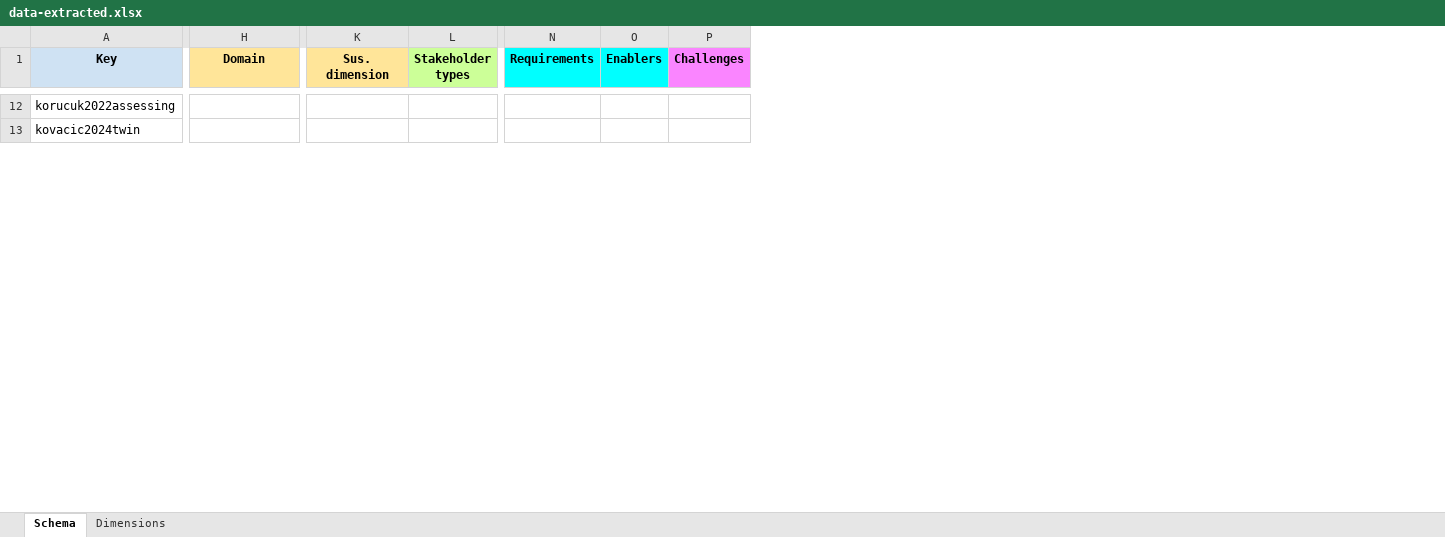
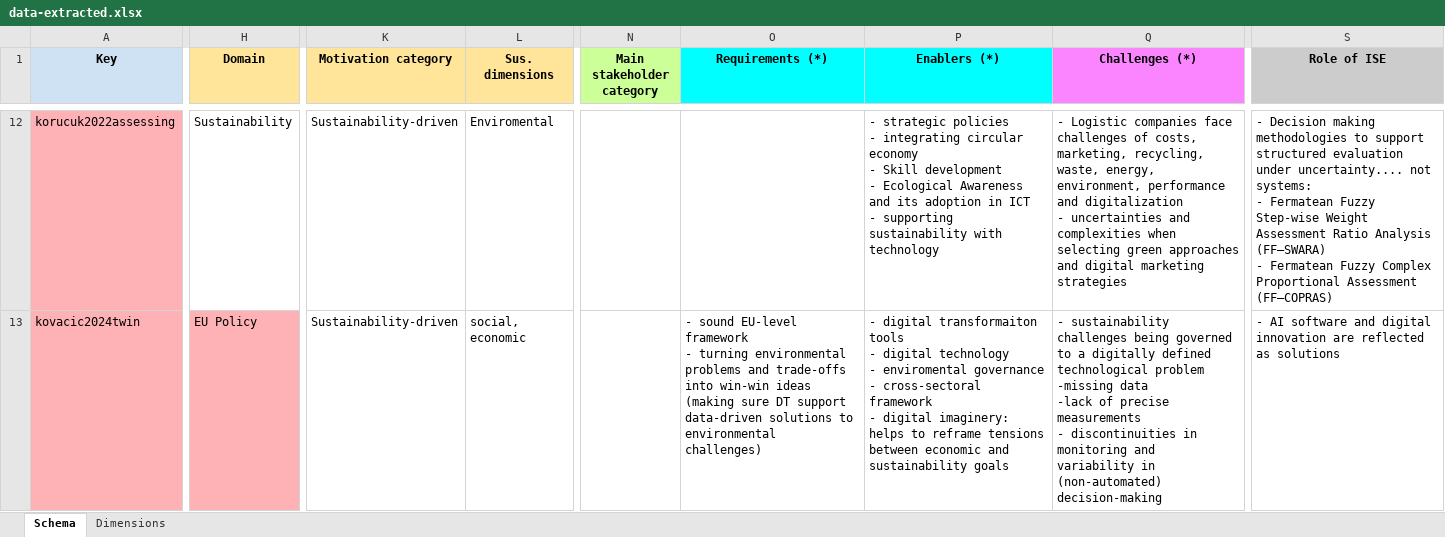
Before and after one commit to ssm-lab/twin-transition-survey-replication-package, an Excel workbook: data/data-extracted.xlsx, sheet Schema, drawn as a sheet; only a part is shown, gaps mark what is left out; values as stored, in another font and other column widths than the file's, no borders; charts and pictures and conditional formats not drawn; removed rows and columns are numbered as before the commit, all else as after; ↵ is a line break in a cell; the diff covers the shown part only; the diff names each change by its address in the sheet, - before the commit and + after, or states it on an @@ line.

```diff
--- a/data/data-extracted.xlsx (sheet Schema)
+++ b/data/data-extracted.xlsx (sheet Schema)
-column K (Sus. dimension), empty
-column L (Stakeholder types), empty
+column K (Motivation category), rows 12-13: Sustainability-driven | Sustainability-driven
+column L (Sus. dimensions), rows 12-13: Enviromental | social, economic
-column N (Requirements), empty
-column O (Enablers), empty
-column P (Challenges), empty
+column N (Main stakeholder category), empty
+column O (Requirements (*)), row 13: - sound EU-level framework ↵ - turning environmental problems and trade-offs into win-win ideas (making sure DT support data-driven solutions to environmental challenges)
+column P (Enablers (*)), rows 12-13: - strategic policies ↵ - integrating circular economy ↵ - Skill development ↵ - Ecological Awareness and its adoption in ICT ↵ - supporting sustainability with technology | - digital transformaiton tools ↵ - digital technology ↵ - enviromental governance ↵ - cross-sectoral framework ↵ - digital imaginery: helps to reframe tensions between economic and sustainability goals
+column Q (Challenges (*)), rows 12-13: - Logistic companies face challenges of costs, marketing, recycling, ↵ waste, energy, environment, performance and digitalization ↵ - uncertainties and complexities when selecting green approaches and digital marketing strategies | - sustainability challenges being governed ↵ to a digitally defined technological problem ↵ -missing data ↵ -lack of precise measurements ↵ - discontinuities in monitoring and ↵ variability in (non-automated) decision-making
+column S (Role of ISE), rows 12-13: - Decision making methodologies to support structured evaluation under uncertainty.... not systems: ↵ - Fermatean Fuzzy Step-wise Weight Assessment Ratio Analysis (FF–SWARA) ↵ - Fermatean Fuzzy Complex Proportional Assessment (FF–COPRAS) | - AI software and digital innovation are reflected as solutions
-A12:A13 fill: none
+A12:A13 fill: #FFB2B5
-H12 (Domain): (empty)
+H12 (Domain): Sustainability
-H13 (Domain): (empty)
+H13 (Domain): EU Policy
-H13 fill: none
+H13 fill: #FFB2B5
```
Also changed, not shown: 162 edited cells and cell formats elsewhere in this sheet, charts or pictures, 4 other files.
